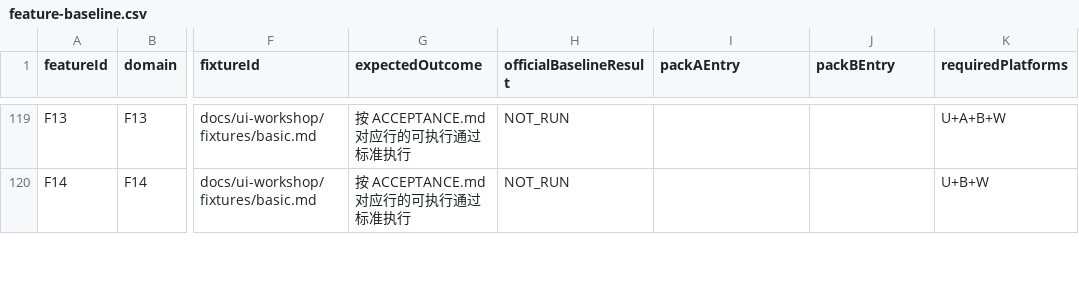
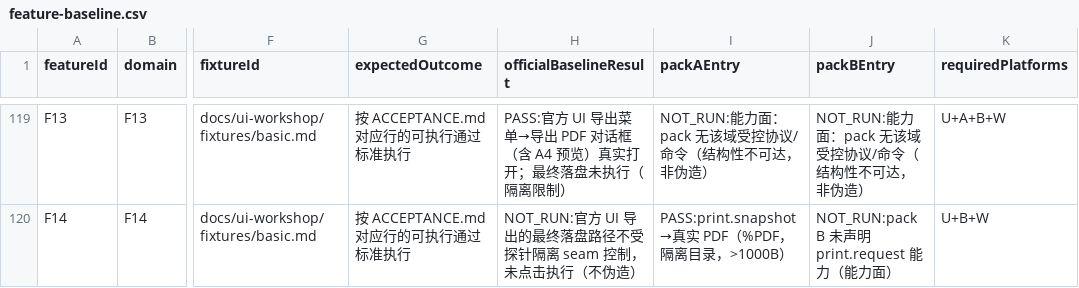
Before and after one commit to Asheep233/knowledge-editor, a CSV file: docs/ui-workshop/feature-baseline.csv, drawn as a sheet; only a part is shown, gaps mark what is left out; the diff covers the shown part only; the diff names each change by its address in the sheet, - before the commit and + after, or states it on an @@ line.

Commit message:
docs(ui-workshop): F01–F16 逐项台账登记 v1（探针 + 27 行三路径真实结果；未完成）
- 新增 docs/ui-workshop/tools/run_feature_entry_probe.py（1419 行，可复现；复用 G7 隔离产品骨架，
  官方 UI 用 CDP 真实点击/输入/快捷键，pack A/B 在 guest 真实 DOM 操作；支持 --dry 冒烟）
- feature-baseline.csv 登记 27 行（F01–F15 域行 + F03 抽样 7 行 + 导出 2 行 + API 3 行）：
  pack A 读/打印、pack B 写/命令、官方 UI 17 项真实 PASS；能力面缺失/F16/未执行行保持 NOT_RUN
- pack A 事件/主题/停用 3 项未稳定通过 → 如实 FAIL；正式全量批次被并发 W07 探针打断
  （CDP WinError 10053）+ 预算超时，v1 采用两次真实执行 checks（37/40 PASS），未重跑全量
- 新增 evidence/T26-F-ledger-results.json（verificationStatus=V1_PARTIAL，含真实 checks/路由计数）
  + evidence/P5-T26-F-ledger.md（v1 交付说明/未完成原因/下一窗口计划）
- F01-F16-COVERAGE.md 末尾追加「附录 D：台账登记进展（v1，未完成）」（不改原审计结论）
- 未 push/未 Release；测试数据只在 C:\ke-tmp 隔离目录；用户 App 未触碰（N/A）

```diff
--- a/docs/ui-workshop/feature-baseline.csv
+++ b/docs/ui-workshop/feature-baseline.csv
-H119 (officialBaselineResult): NOT_RUN
+H119 (officialBaselineResult): PASS:官方 UI 导出菜单→导出 PDF 对话框（含 A4 预览）真实打开；最终落盘未执行（隔离限制）
-I119 (packAEntry): (empty)
+I119 (packAEntry): NOT_RUN:能力面：pack 无该域受控协议/命令（结构性不可达，非伪造）
-J119 (packBEntry): (empty)
+J119 (packBEntry): NOT_RUN:能力面：pack 无该域受控协议/命令（结构性不可达，非伪造）
-H120 (officialBaselineResult): NOT_RUN
+H120 (officialBaselineResult): NOT_RUN:官方 UI 导出的最终落盘路径不受探针隔离 seam 控制，未点击执行（不伪造）
-I120 (packAEntry): (empty)
+I120 (packAEntry): PASS:print.snapshot→真实 PDF（%PDF，隔离目录，>1000B）
-J120 (packBEntry): (empty)
+J120 (packBEntry): NOT_RUN:pack B 未声明 print.request 能力（能力面）
```
Also changed, not shown: 75 edited cells elsewhere in this file, 4 other files.
